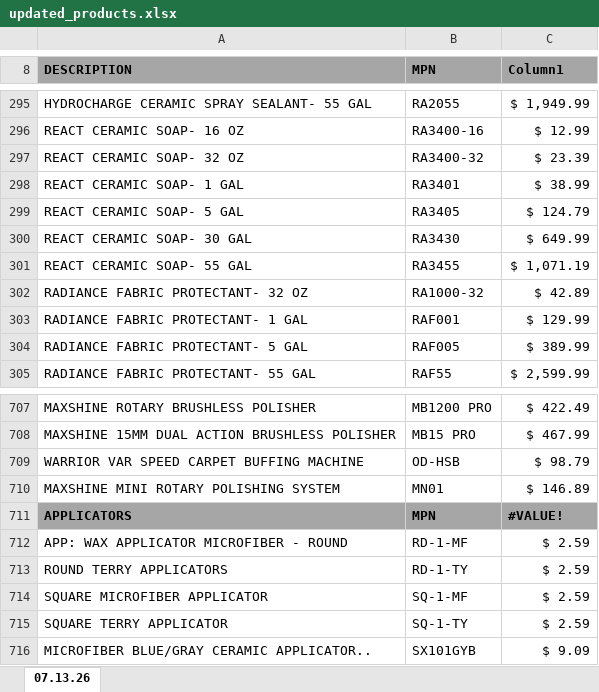
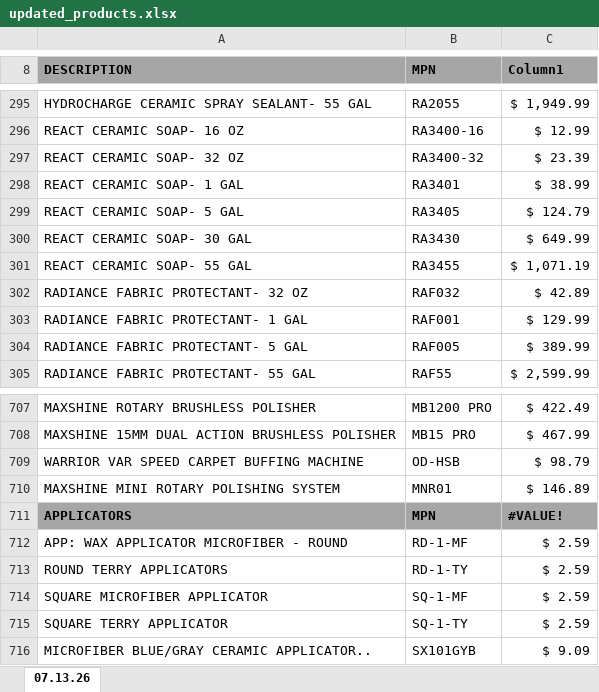
Before and after one commit to rcpamericainc-lab/shopify-catalog-update, an Excel workbook: 02 Current Catalog/updated_products.xlsx, sheet 07.13.26, drawn as a sheet; only a part is shown, gaps mark what is left out; values as stored, in another font and other column widths than the file's, no borders; charts and pictures and table styles not drawn; the diff names each change by its address in the sheet, - before the commit and + after, or states it on an @@ line.

```diff
--- a/02 Current Catalog/updated_products.xlsx (sheet 07.13.26)
+++ b/02 Current Catalog/updated_products.xlsx (sheet 07.13.26)
-B302 (MPN): RA1000-32
+B302 (MPN): RAF032
-B710 (MPN): MN01
+B710 (MPN): MNR01
```
Also changed, not shown: 04 Working Files/metafields.xlsx, 11 other files.
